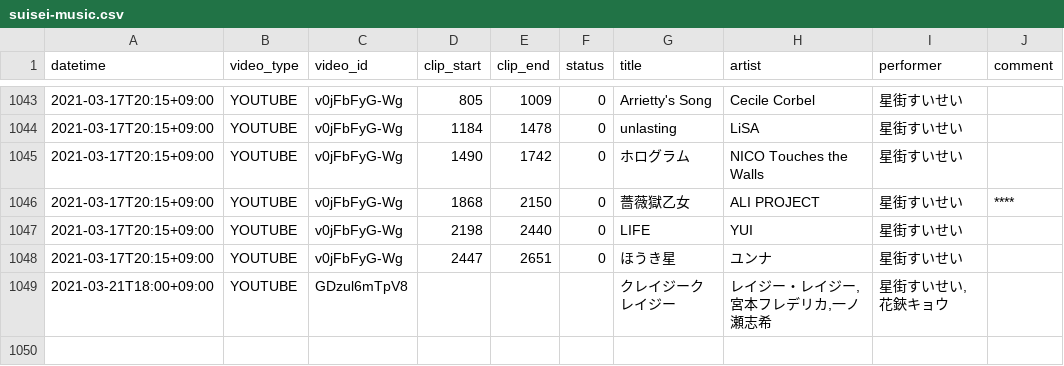
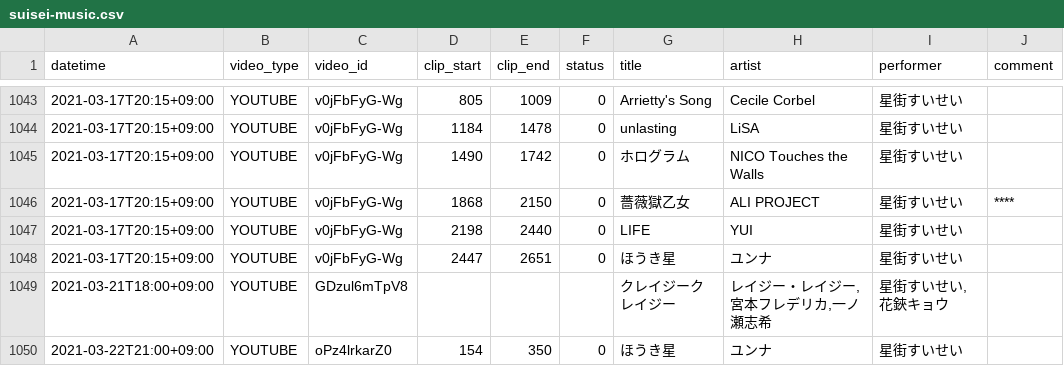
Before and after one commit to suisei-cn/suisei-music, a CSV file: suisei-music.csv, drawn as a sheet; only a part is shown, gaps mark what is left out.

Commit message:
Update 2021-03-22

```diff
--- a/suisei-music.csv
+++ b/suisei-music.csv
@@ -1049 +1049,2 @@ datetime,video_type,video_id,clip_start,clip_end,status,title,artist,performer,c
 2021-03-21T18:00+09:00,YOUTUBE,GDzul6mTpV8,,,,クレイジークレイジー,"レイジー・レイジー,宮本フレデリカ,一ノ瀬志希","星街すいせい,花鋏キョウ",
+2021-03-22T21:00+09:00,YOUTUBE,oPz4lrkarZ0,154,350,0,ほうき星,ユンナ,星街すいせい,
```
